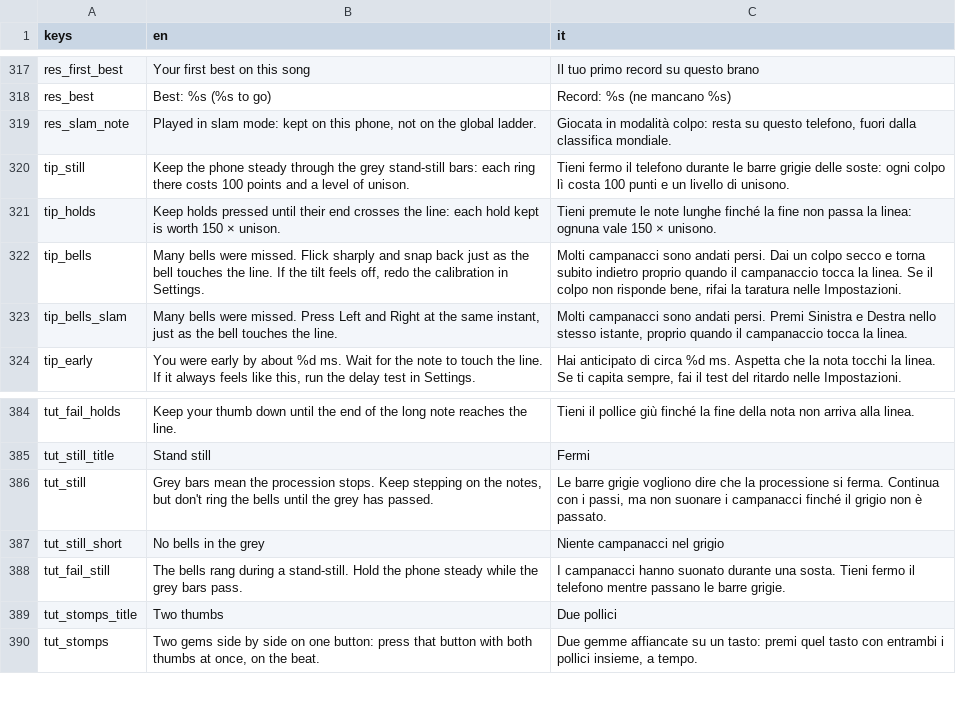
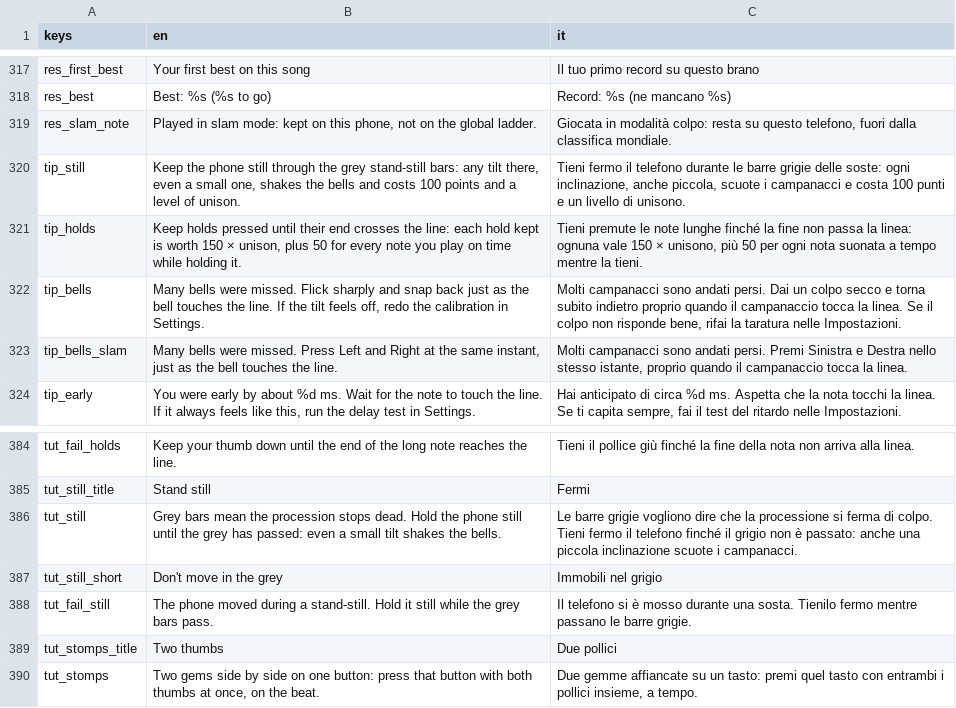
Before and after one commit to icsdaniel/Mamuthones, a CSV file: game/i18n/strings.csv, drawn as a sheet; only a part is shown, gaps mark what is left out.

```diff
--- a/game/i18n/strings.csv
+++ b/game/i18n/strings.csv
@@ -319,4 +319,4 @@ res_best,Best: %s (%s to go),Record: %s (ne mancano %s)
 res_slam_note,"Played in slam mode: kept on this phone, not on the global ladder.","Giocata in modalità colpo: resta su questo telefono, fuori dalla classifica mondiale."
-tip_still,Keep the phone steady through the grey stand-still bars: each ring there costs 100 points and a level of unison.,Tieni fermo il telefono durante le barre grigie delle soste: ogni colpo lì costa 100 punti e un livello di unisono.
-tip_holds,Keep holds pressed until their end crosses the line: each hold kept is worth 150 × unison.,Tieni premute le note lunghe finché la fine non passa la linea: ognuna vale 150 × unisono.
+tip_still,"Keep the phone still through the grey stand-still bars: any tilt there, even a small one, shakes the bells and costs 100 points and a level of unison.","Tieni fermo il telefono durante le barre grigie delle soste: ogni inclinazione, anche piccola, scuote i campanacci e costa 100 punti e un livello di unisono."
+tip_holds,"Keep holds pressed until their end crosses the line: each hold kept is worth 150 × unison, plus 50 for every note you play on time while holding it.","Tieni premute le note lunghe finché la fine non passa la linea: ognuna vale 150 × unisono, più 50 per ogni nota suonata a tempo mentre la tieni."
 tip_bells,"Many bells were missed. Flick sharply and snap back just as the bell touches the line. If the tilt feels off, redo the calibration in Settings.","Molti campanacci sono andati persi. Dai un colpo secco e torna subito indietro proprio quando il campanaccio tocca la linea. Se il colpo non risponde bene, rifai la taratura nelle Impostazioni."
@@ -385,5 +385,5 @@ tut_fail_holds,Keep your thumb down until the end of the long note reaches the l
 tut_still_title,Stand still,Fermi
-tut_still,"Grey bars mean the procession stops. Keep stepping on the notes, but don't ring the bells until the grey has passed.","Le barre grigie vogliono dire che la processione si ferma. Continua con i passi, ma non suonare i campanacci finché il grigio non è passato."
-tut_still_short,No bells in the grey,Niente campanacci nel grigio
-tut_fail_still,The bells rang during a stand-still. Hold the phone steady while the grey bars pass.,I campanacci hanno suonato durante una sosta. Tieni fermo il telefono mentre passano le barre grigie.
+tut_still,"Grey bars mean the procession stops dead. Hold the phone still until the grey has passed: even a small tilt shakes the bells.","Le barre grigie vogliono dire che la processione si ferma di colpo. Tieni fermo il telefono finché il grigio non è passato: anche una piccola inclinazione scuote i campanacci."
+tut_still_short,Don't move in the grey,Immobili nel grigio
+tut_fail_still,The phone moved during a stand-still. Hold it still while the grey bars pass.,Il telefono si è mosso durante una sosta. Tienilo fermo mentre passano le barre grigie.
 tut_stomps_title,Two thumbs,Due pollici
```
Also changed, not shown: 31 other files.
